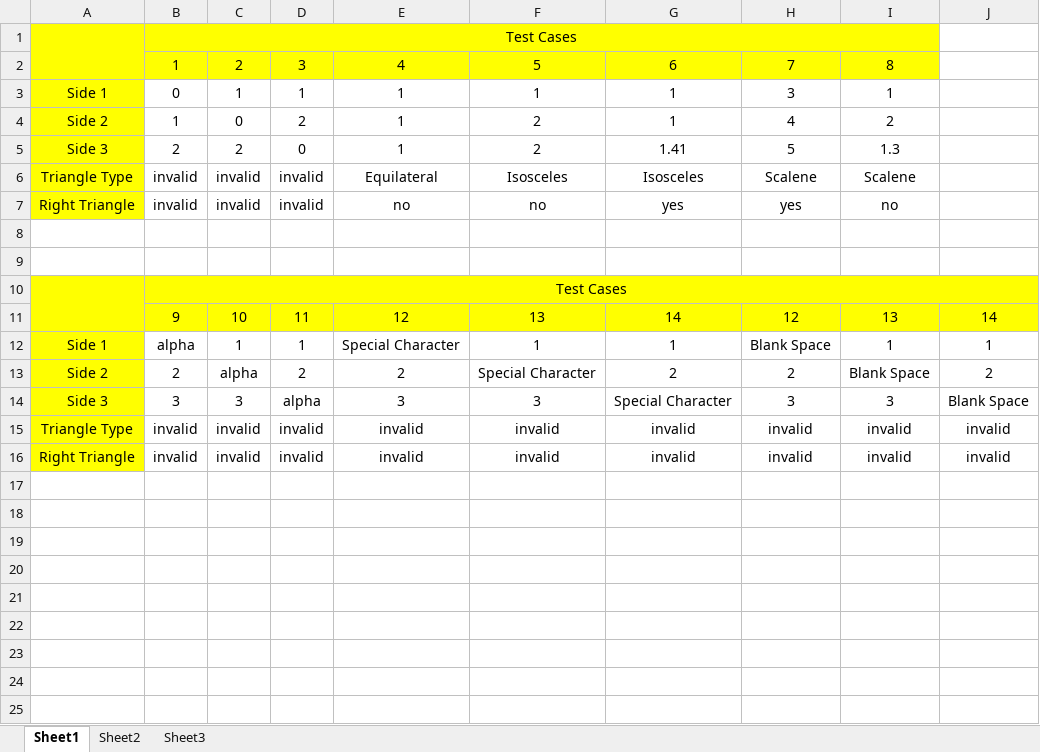
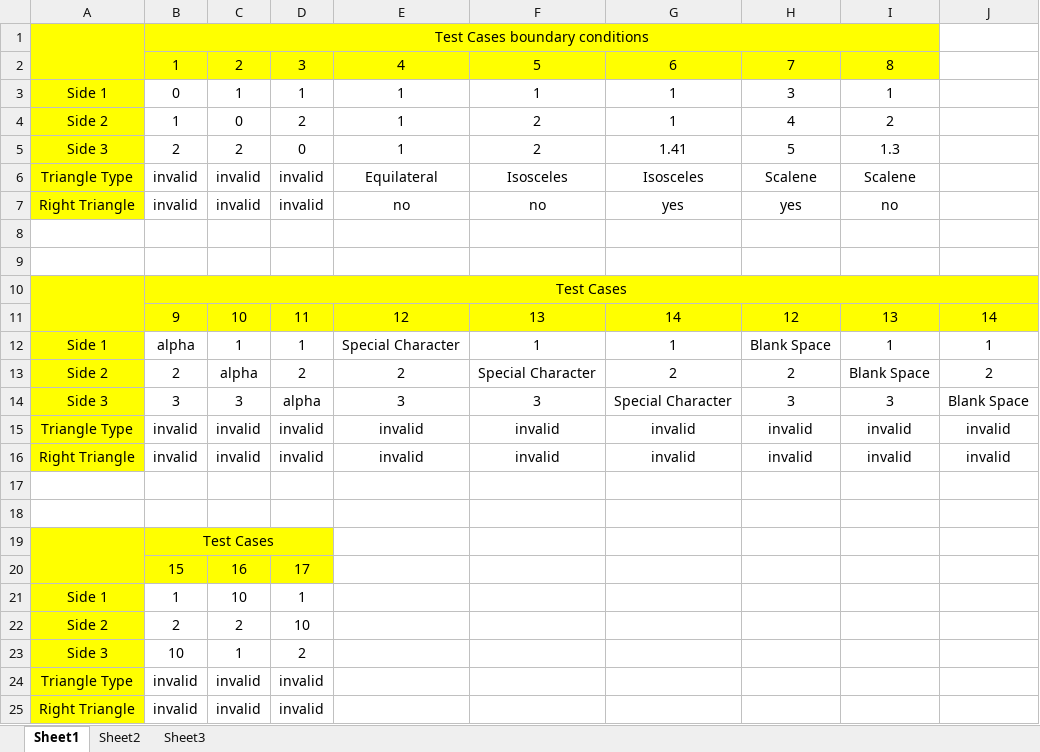
Before and after one commit to miguelcamacho/ssw567-group5, an Excel workbook: Wk 5 Submission/Equiv table.xlsx, sheet Sheet1, drawn as a sheet; values as stored, in another font and other column widths than the file's, no borders; the diff names each change by its address in the sheet, - before the commit and + after, or states it on an @@ line.

Commit message:
Updated week 5 doc with equiv table and proof read corrections.

```diff
--- a/Wk 5 Submission/Equiv table.xlsx (sheet Sheet1)
+++ b/Wk 5 Submission/Equiv table.xlsx (sheet Sheet1)
-B1: Test Cases
+B1: Test Cases boundary conditions
+row 17: (empty)
+row 18: (empty)
+row 19:  | Test Cases
+row 20:  | 15 | 16 | 17
+row 21: Side 1 | 1 | 10 | 1
+row 22: Side 2 | 2 | 2 | 10
+row 23: Side 3 | 10 | 1 | 2
+row 24: Triangle Type | invalid | invalid | invalid
+row 25: Right Triangle | invalid | invalid | invalid
```
Also changed, not shown: 1 other file.
